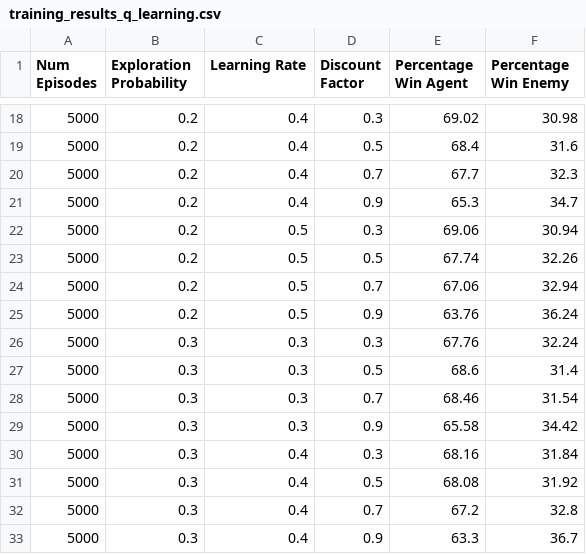
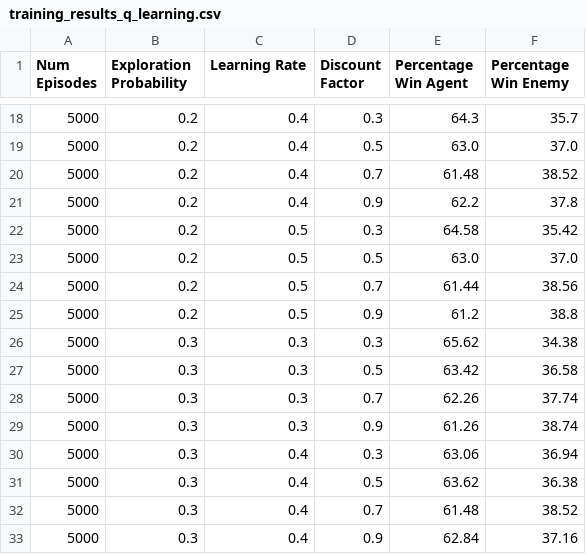
Before and after one commit to raffaele-aurucci/Ludo_Game_AI, a CSV file: results/training_results_q_learning.csv, drawn as a sheet; only a part is shown, gaps mark what is left out; the diff covers the shown part only.

```diff
--- a/results/training_results_q_learning.csv
+++ b/results/training_results_q_learning.csv
@@ -18,16 +18,16 @@ Num Episodes,Exploration Probability,Learning Rate,Discount Factor,Percentage Wi
-5000,0.2,0.4,0.3,69.02,30.98
-5000,0.2,0.4,0.5,68.4,31.6
-5000,0.2,0.4,0.7,67.7,32.3
-5000,0.2,0.4,0.9,65.3,34.7
-5000,0.2,0.5,0.3,69.06,30.94
-5000,0.2,0.5,0.5,67.74,32.26
-5000,0.2,0.5,0.7,67.06,32.94
-5000,0.2,0.5,0.9,63.76,36.24
-5000,0.3,0.3,0.3,67.76,32.24
-5000,0.3,0.3,0.5,68.6,31.4
-5000,0.3,0.3,0.7,68.46,31.54
-5000,0.3,0.3,0.9,65.58,34.42
-5000,0.3,0.4,0.3,68.16,31.84
-5000,0.3,0.4,0.5,68.08,31.92
-5000,0.3,0.4,0.7,67.2,32.8
-5000,0.3,0.4,0.9,63.3,36.7
+5000,0.2,0.4,0.3,64.3,35.7
+5000,0.2,0.4,0.5,63.0,37.0
+5000,0.2,0.4,0.7,61.48,38.52
+5000,0.2,0.4,0.9,62.2,37.8
+5000,0.2,0.5,0.3,64.58,35.42
+5000,0.2,0.5,0.5,63.0,37.0
+5000,0.2,0.5,0.7,61.44,38.56
+5000,0.2,0.5,0.9,61.2,38.8
+5000,0.3,0.3,0.3,65.62,34.38
+5000,0.3,0.3,0.5,63.42,36.58
+5000,0.3,0.3,0.7,62.26,37.74
+5000,0.3,0.3,0.9,61.26,38.74
+5000,0.3,0.4,0.3,63.06,36.94
+5000,0.3,0.4,0.5,63.62,36.38
+5000,0.3,0.4,0.7,61.48,38.52
+5000,0.3,0.4,0.9,62.84,37.16
```
Also changed, not shown: 40 edited cells elsewhere in this file, 4 other files.
